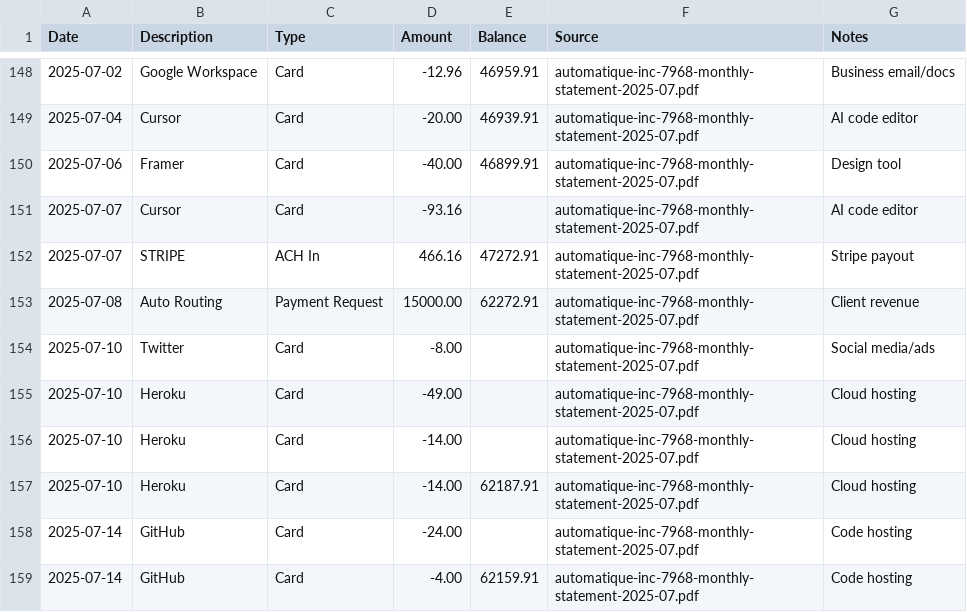
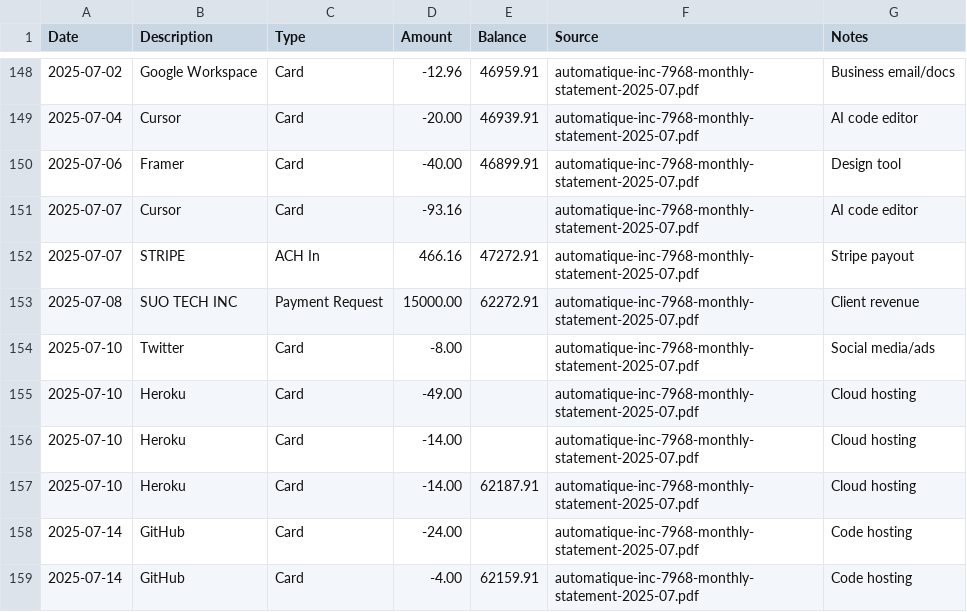
Before and after one commit to theautomat/taxes, a CSV file: automatique-inc/2025/generated-files/extracted/mercury/2025_mercury_checking.csv, drawn as a sheet; only a part is shown, gaps mark what is left out; the diff covers the shown part only.

```diff
--- a/automatique-inc/2025/generated-files/extracted/mercury/2025_mercury_checking.csv
+++ b/automatique-inc/2025/generated-files/extracted/mercury/2025_mercury_checking.csv
@@ -152,3 +152,3 @@ Date,Description,Type,Amount,Balance,Source,Notes
 2025-07-07,STRIPE,ACH In,466.16,47272.91,automatique-inc-7968-monthly-statement-2025-07.pdf,Stripe payout
-2025-07-08,Auto Routing,Payment Request,15000.00,62272.91,automatique-inc-7968-monthly-statement-2025-07.pdf,Client revenue
+2025-07-08,SUO TECH INC,Payment Request,15000.00,62272.91,automatique-inc-7968-monthly-statement-2025-07.pdf,Client revenue
 2025-07-10,Twitter,Card,-8.00,,automatique-inc-7968-monthly-statement-2025-07.pdf,Social media/ads
```
Also changed, not shown: 5 edited cells elsewhere in this file, automatique-inc/2024/generated-files/extracted/mercury/2024_mercury_checking.csv.
